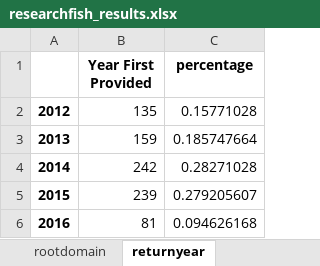
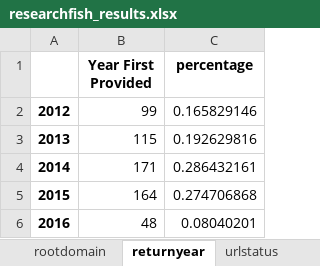
Before and after one commit to softwaresaved/ResearchFish-investigation-across-councils, an Excel workbook: data/researchfish_results.xlsx, sheet returnyear, drawn as a sheet; values as stored, in another font and other column widths than the file's, no borders; the diff names each change by its address in the sheet, - before the commit and + after, or states it on an @@ line.

```diff
--- a/data/researchfish_results.xlsx (sheet returnyear)
+++ b/data/researchfish_results.xlsx (sheet returnyear)
+sheet tab: urlstatus
-B2 (Year First Provided): 135
+B2 (Year First Provided): 99
-C2 (percentage): 0.15771028
+C2 (percentage): 0.165829146
-B3 (Year First Provided): 159
+B3 (Year First Provided): 115
-C3 (percentage): 0.185747664
+C3 (percentage): 0.192629816
-B4 (Year First Provided): 242
+B4 (Year First Provided): 171
-C4 (percentage): 0.28271028
+C4 (percentage): 0.286432161
-B5 (Year First Provided): 239
+B5 (Year First Provided): 164
-C5 (percentage): 0.279205607
+C5 (percentage): 0.274706868
-B6 (Year First Provided): 81
+B6 (Year First Provided): 48
-C6 (percentage): 0.094626168
+C6 (percentage): 0.08040201
```
Also changed, not shown: sheet rootdomain, sheet universities, sheet opensource, other sheet tabs, 7 other files.
